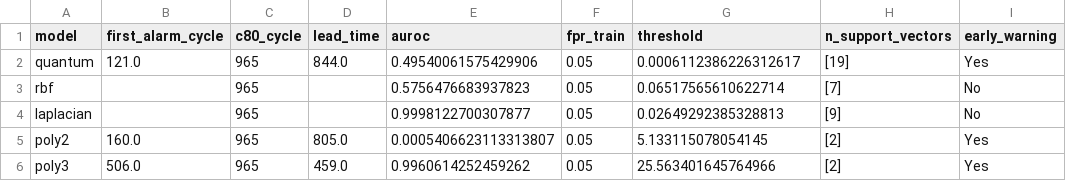
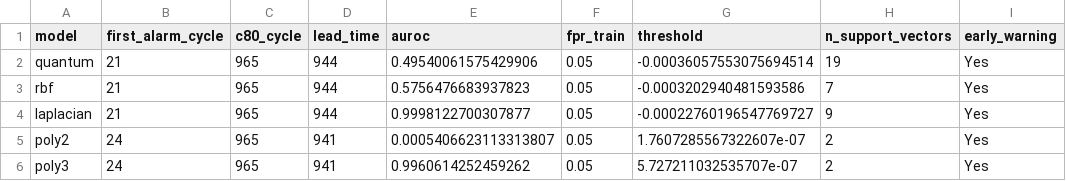
Before and after one commit to 1bytess/quantum-ocsvm-battery-anomaly-detection, a CSV file: result/phase_4/data/metrics_summary.csv, drawn as a sheet.

```diff
--- a/result/phase_4/data/metrics_summary.csv
+++ b/result/phase_4/data/metrics_summary.csv
@@ -1,6 +1,6 @@
 model,first_alarm_cycle,c80_cycle,lead_time,auroc,fpr_train,threshold,n_support_vectors,early_warning
-quantum,121.0,965,844.0,0.49540061575429906,0.05,0.0006112386226312617,[19],Yes
-rbf,,965,,0.5756476683937823,0.05,0.06517565610622714,[7],No
-laplacian,,965,,0.9998122700307877,0.05,0.02649292385328813,[9],No
-poly2,160.0,965,805.0,0.0005406623113313807,0.05,5.133115078054145,[2],Yes
-poly3,506.0,965,459.0,0.9960614252459262,0.05,25.563401645764966,[2],Yes
+quantum,21,965,944,0.49540061575429906,0.05,-0.00036057553075694514,19,Yes
+rbf,21,965,944,0.5756476683937823,0.05,-0.0003202940481593586,7,Yes
+laplacian,21,965,944,0.9998122700307877,0.05,-0.00022760196547769727,9,Yes
+poly2,24,965,941,0.0005406623113313807,0.05,1.7607285567322607e-07,2,Yes
+poly3,24,965,941,0.9960614252459262,0.05,5.727211032535707e-07,2,Yes
```
Also changed, not shown: result/phase_4/data/metrics_summary_enhanced.csv, 20 other files.
